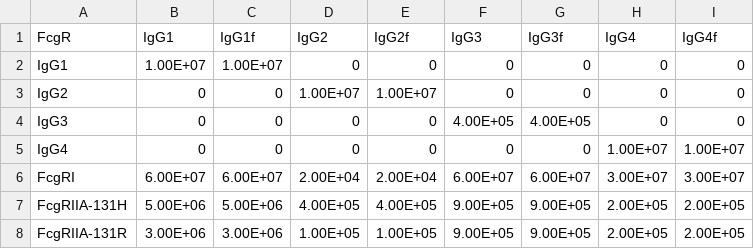
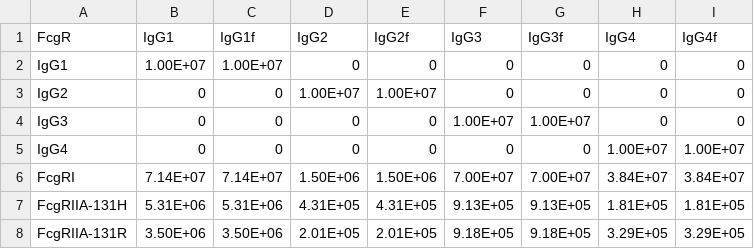
Before and after one commit to meyer-lab/mechanismSerology, a CSV file: maserol/data/human-affinities.csv, drawn as a sheet; only a part is shown; the diff covers the shown part only.

```diff
--- a/maserol/data/human-affinities.csv
+++ b/maserol/data/human-affinities.csv
@@ -3,6 +3,6 @@ IgG1,1.00E+07,1.00E+07,0,0,0,0,0,0
 IgG2,0,0,1.00E+07,1.00E+07,0,0,0,0
-IgG3,0,0,0,0,4.00E+05,4.00E+05,0,0
+IgG3,0,0,0,0,1.00E+07,1.00E+07,0,0
 IgG4,0,0,0,0,0,0,1.00E+07,1.00E+07
-FcgRI,6.00E+07,6.00E+07,2.00E+04,2.00E+04,6.00E+07,6.00E+07,3.00E+07,3.00E+07
-FcgRIIA-131H,5.00E+06,5.00E+06,4.00E+05,4.00E+05,9.00E+05,9.00E+05,2.00E+05,2.00E+05
-FcgRIIA-131R,3.00E+06,3.00E+06,1.00E+05,1.00E+05,9.00E+05,9.00E+05,2.00E+05,2.00E+05
+FcgRI,7.14E+07,7.14E+07,1.50E+06,1.50E+06,7.00E+07,7.00E+07,3.84E+07,3.84E+07
+FcgRIIA-131H,5.31E+06,5.31E+06,4.31E+05,4.31E+05,9.13E+05,9.13E+05,1.81E+05,1.81E+05
+FcgRIIA-131R,3.50E+06,3.50E+06,2.01E+05,2.01E+05,9.18E+05,9.18E+05,3.29E+05,3.29E+05
```
Also changed, not shown: 1 added row, 6 removed rows and 32 edited cells elsewhere in this file, 35 other files.
